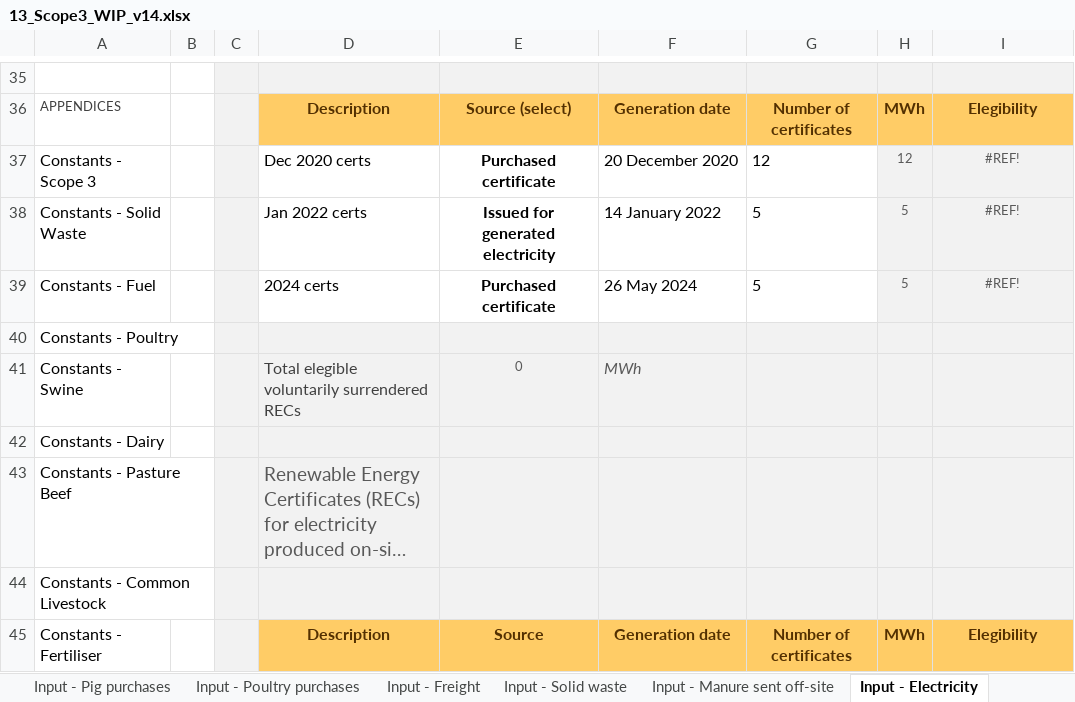
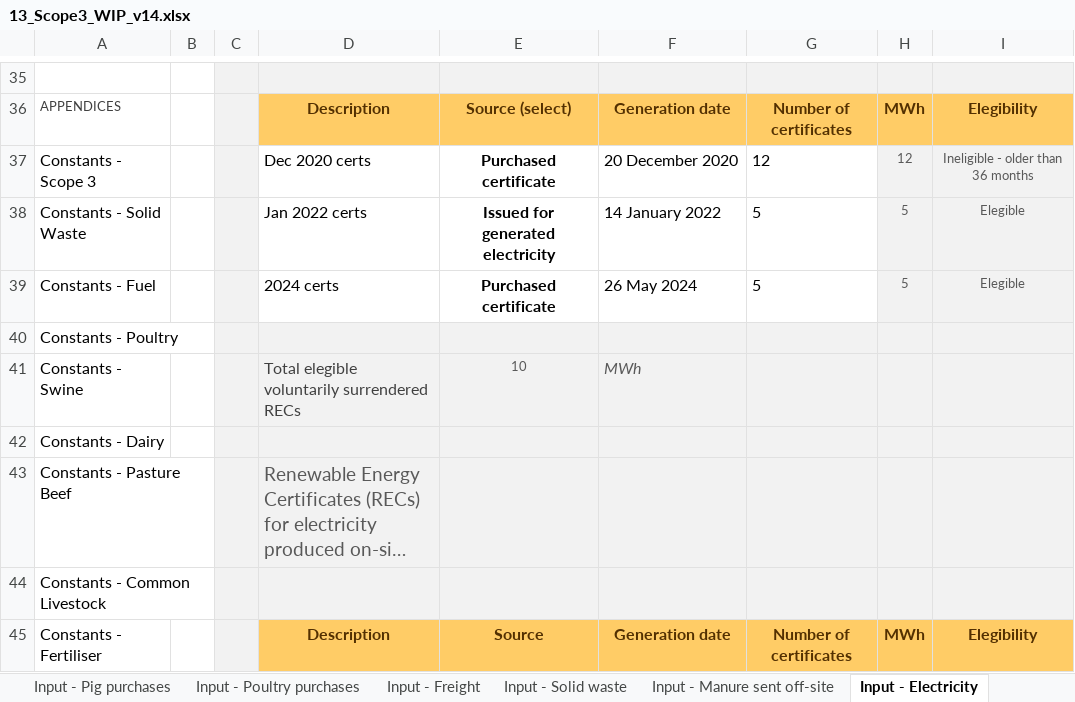
Before and after one commit to zneagcrc/GAF-VEERG-Functions, an Excel workbook: Excel/13_Scope3_WIP_v14.xlsx, sheet Input - Electricity, drawn as a sheet; only a part is shown, gaps mark what is left out; long unchanged cells end in …; values as stored, in another font and other column widths than the file's, no borders; conditional formats and table styles not drawn; the diff covers the shown part only; the diff names each change by its address in the sheet, - before the commit and + after, or states it on an @@ line.

```diff
--- a/Excel/13_Scope3_WIP_v14.xlsx (sheet Input - Electricity)
+++ b/Excel/13_Scope3_WIP_v14.xlsx (sheet Input - Electricity)
-I37: #REF!
+I37: Ineligible - older than 36 months
-I38:I39: #REF!
+I38:I39: Elegible
-E41: 0
+E41: 10
```
Also changed, not shown: 8 edited cells elsewhere in this sheet, sheet 15 Scope 3, sheet Results, sheet Input - Site, sheet Calcs - Manure sent off-site, sheet 8.2.1.1-2 Stationary fuel, formulas that keep their value, Excel/13_Scope3_Template_WIP_v14.xlsx, Excel/4_3_ManureManagement_Dairy_WIP_v12.xlsx, 31 other files.
